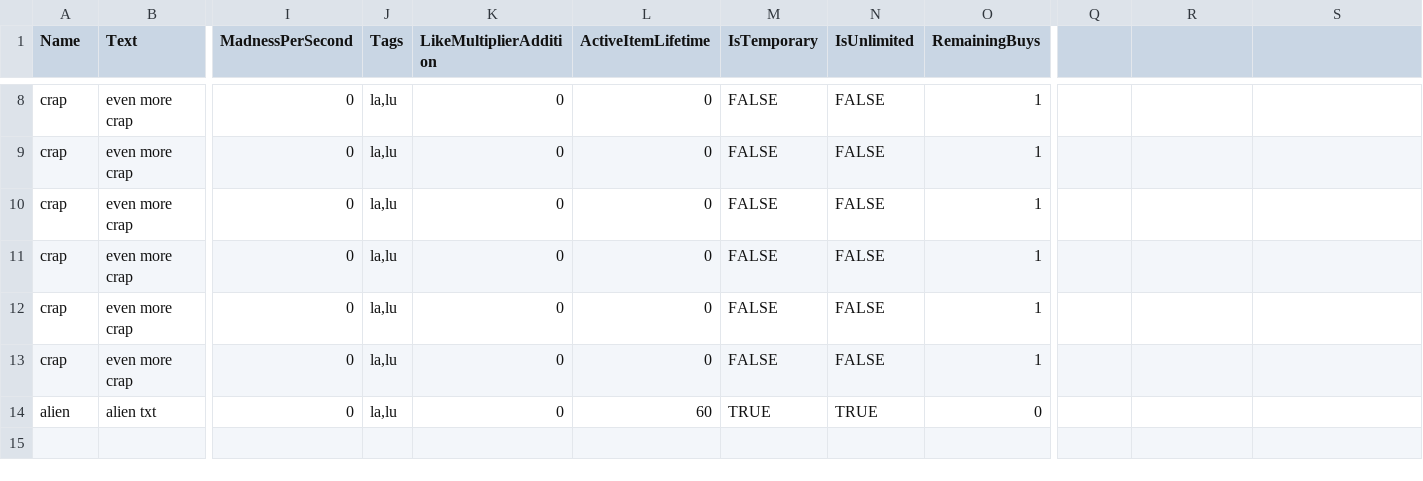
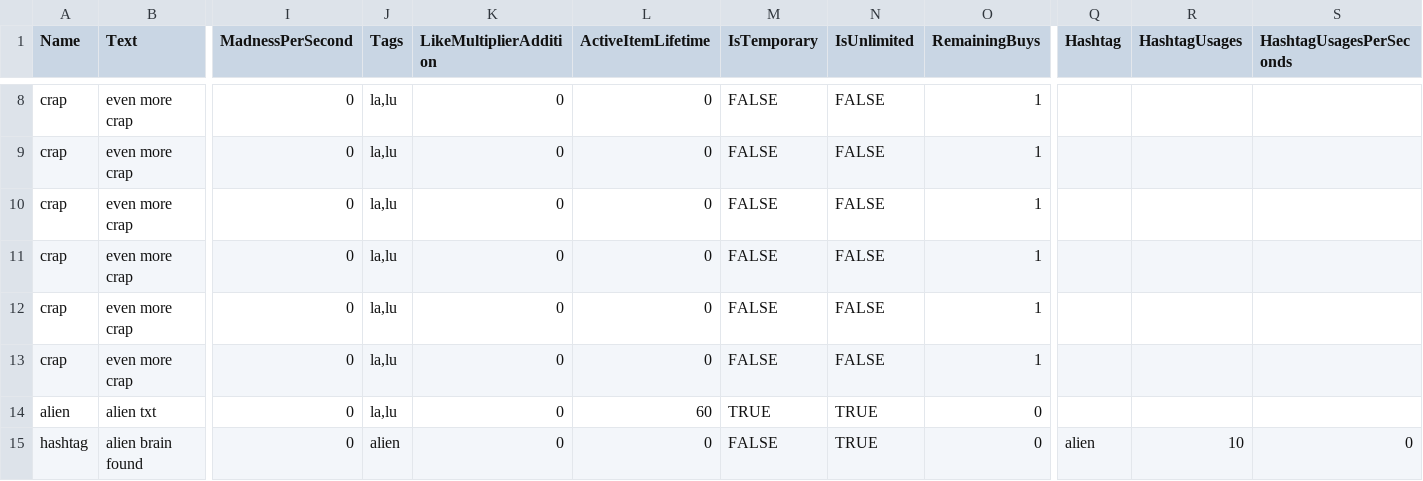
Before and after one commit to PriorBlue/aluhut3000, a CSV file: Assets/Data/shop_items.csv, drawn as a sheet; only a part is shown, gaps mark what is left out; rows hold the shown columns only; the diff names each change by its address in the sheet, - before the commit and + after, or states it on an @@ line.

```diff
--- a/Assets/Data/shop_items.csv
+++ b/Assets/Data/shop_items.csv
-Q1: (empty)
+Q1: Hashtag
-R1: (empty)
+R1: HashtagUsages
-S1: (empty)
+S1: HashtagUsagesPerSeconds
+row 15: hashtag | alien brain found | 0 | alien | 0 | 0 | FALSE | TRUE | 0 | alien | 10 | 0
```
Also changed, not shown: 36 other files.
